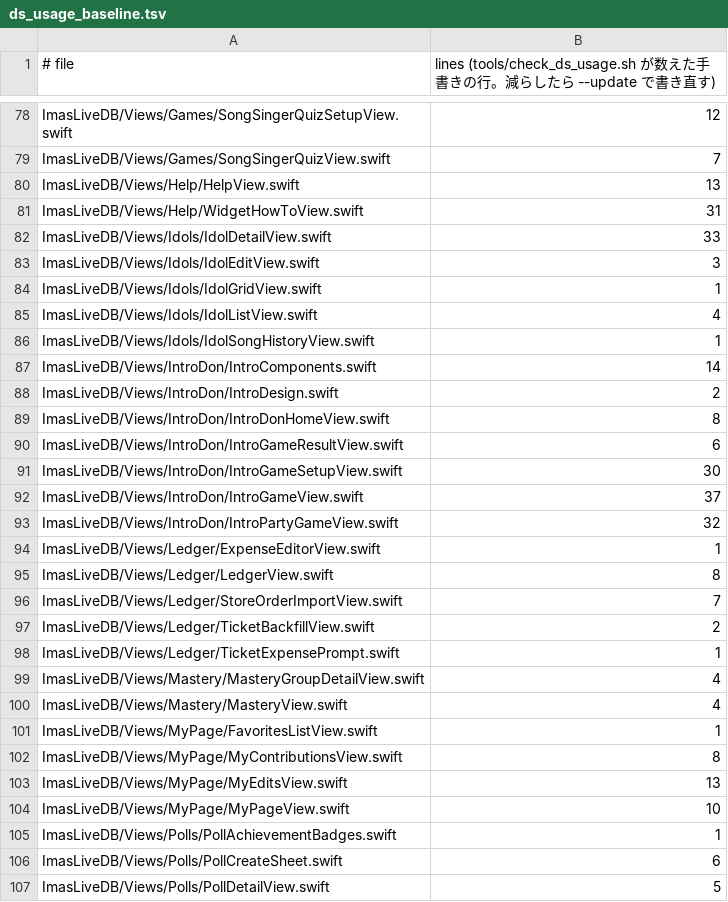
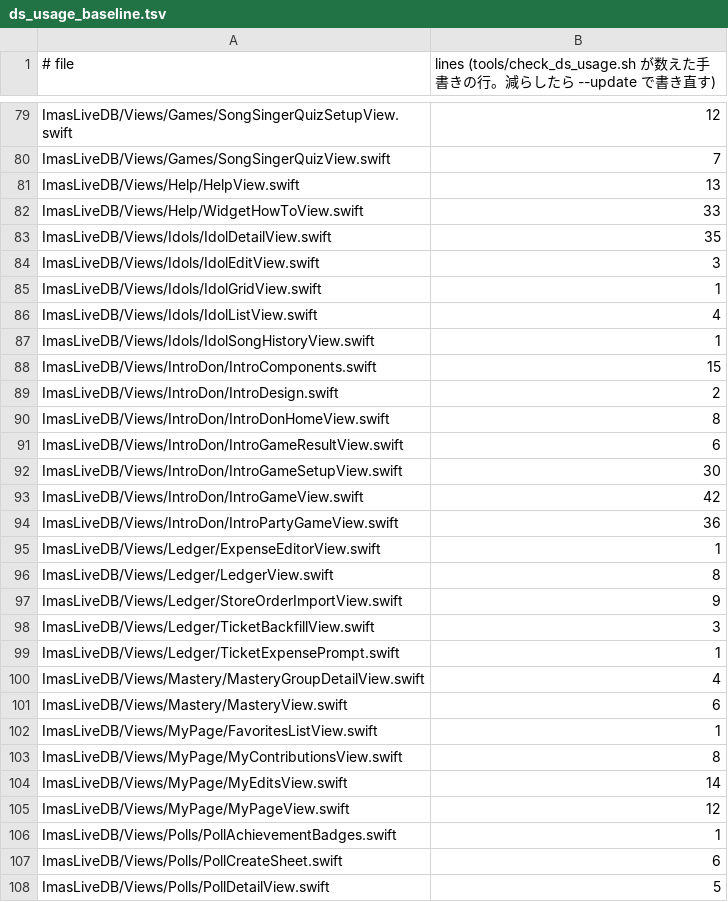
Before and after one commit to fuga-if/idol-live-db, a TSV file: tools/ds_usage_baseline.tsv, drawn as a sheet; only a part is shown, gaps mark what is left out; the diff covers the shown part only.

```diff
--- a/tools/ds_usage_baseline.tsv
+++ b/tools/ds_usage_baseline.tsv
@@ -80,4 +81,4 @@ ImasLiveDB/Views/Games/SongSingerQuizView.swift	7
 ImasLiveDB/Views/Help/HelpView.swift	13
-ImasLiveDB/Views/Help/WidgetHowToView.swift	31
-ImasLiveDB/Views/Idols/IdolDetailView.swift	33
+ImasLiveDB/Views/Help/WidgetHowToView.swift	33
+ImasLiveDB/Views/Idols/IdolDetailView.swift	35
 ImasLiveDB/Views/Idols/IdolEditView.swift	3
@@ -86,3 +87,3 @@ ImasLiveDB/Views/Idols/IdolListView.swift	4
 ImasLiveDB/Views/Idols/IdolSongHistoryView.swift	1
-ImasLiveDB/Views/IntroDon/IntroComponents.swift	14
+ImasLiveDB/Views/IntroDon/IntroComponents.swift	15
 ImasLiveDB/Views/IntroDon/IntroDesign.swift	2
@@ -91,15 +92,15 @@ ImasLiveDB/Views/IntroDon/IntroGameResultView.swift	6
 ImasLiveDB/Views/IntroDon/IntroGameSetupView.swift	30
-ImasLiveDB/Views/IntroDon/IntroGameView.swift	37
-ImasLiveDB/Views/IntroDon/IntroPartyGameView.swift	32
+ImasLiveDB/Views/IntroDon/IntroGameView.swift	42
+ImasLiveDB/Views/IntroDon/IntroPartyGameView.swift	36
 ImasLiveDB/Views/Ledger/ExpenseEditorView.swift	1
 ImasLiveDB/Views/Ledger/LedgerView.swift	8
-ImasLiveDB/Views/Ledger/StoreOrderImportView.swift	7
-ImasLiveDB/Views/Ledger/TicketBackfillView.swift	2
+ImasLiveDB/Views/Ledger/StoreOrderImportView.swift	9
+ImasLiveDB/Views/Ledger/TicketBackfillView.swift	3
 ImasLiveDB/Views/Ledger/TicketExpensePrompt.swift	1
 ImasLiveDB/Views/Mastery/MasteryGroupDetailView.swift	4
-ImasLiveDB/Views/Mastery/MasteryView.swift	4
+ImasLiveDB/Views/Mastery/MasteryView.swift	6
 ImasLiveDB/Views/MyPage/FavoritesListView.swift	1
 ImasLiveDB/Views/MyPage/MyContributionsView.swift	8
-ImasLiveDB/Views/MyPage/MyEditsView.swift	13
-ImasLiveDB/Views/MyPage/MyPageView.swift	10
+ImasLiveDB/Views/MyPage/MyEditsView.swift	14
+ImasLiveDB/Views/MyPage/MyPageView.swift	12
 ImasLiveDB/Views/Polls/PollAchievementBadges.swift	1
```
Also changed, not shown: 7 added rows, 3 removed rows and 33 edited cells elsewhere in this file, 37 other files.
